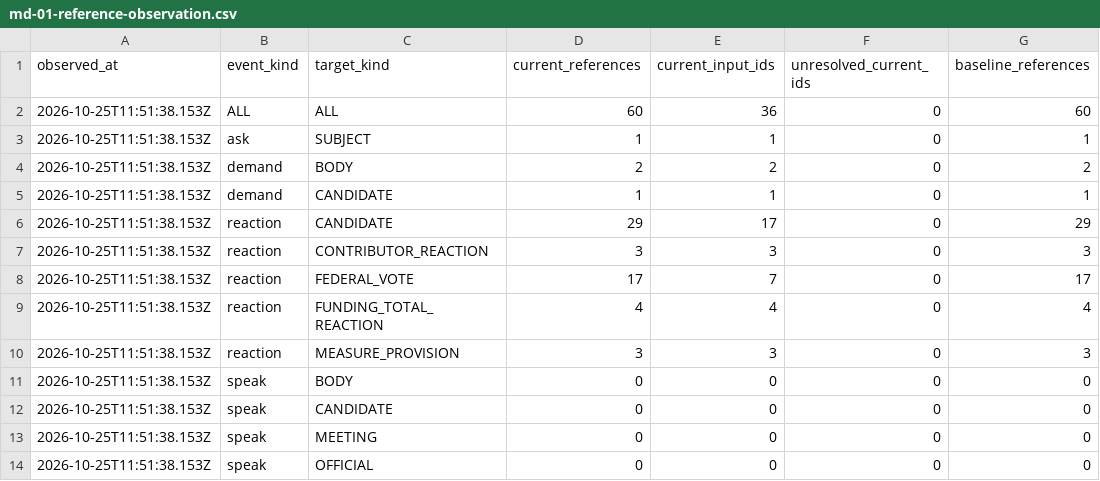
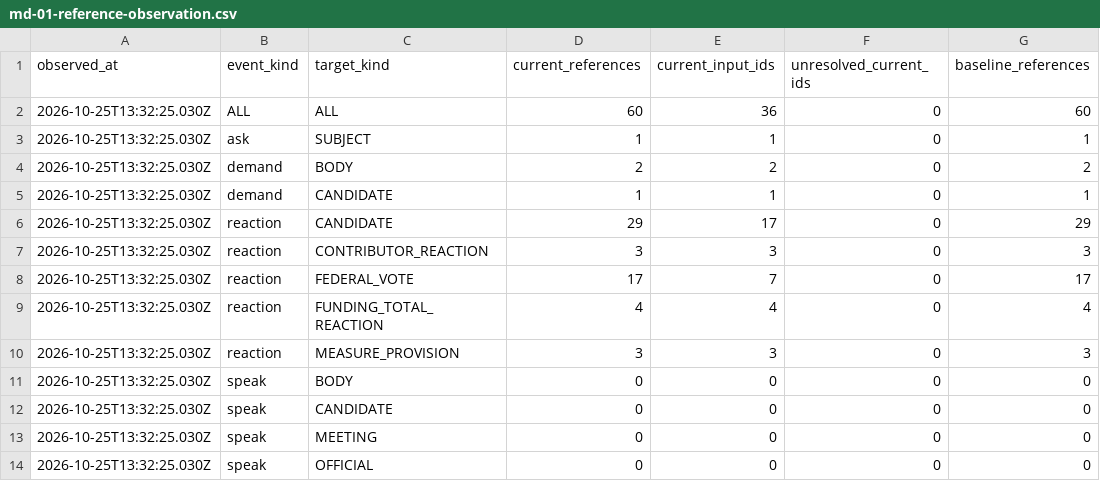
Before and after one commit to SeanJ22/meanwhile, a CSV file: docs/md-01-reference-observation.csv, drawn as a sheet; only a part is shown; the diff names each change by its address in the sheet, - before the commit and + after, or states it on an @@ line.

Commit message:
MD-01: first production scheduled-run note
Release115 source cycle 9:05-9:30 AM EDT deferred AZ, CA and WA for worker memory: zero translation calls or publications. All 276 summaries and 60 stored references remain; 223 gaps. Real Chrome on release116 (same initial MD translation code) retains 85701 12/12, 94102 23/25, 98101 0/4 and all three old AZ targets. Counts by all56 jurisdictions and hourly/run spend are attached; unit cost/check rates N/A without calls/publications.

Ordinary live-proof note as Sean requested, not a new READY. Source code remains exactly fb66ac393, the follow-up READY still waiting for River; no budget, database, job trigger or other branch changed.

```diff
--- a/docs/md-01-reference-observation.csv
+++ b/docs/md-01-reference-observation.csv
-A2:A14 (observed_at): 2026-10-25T11:51:38.153Z
+A2:A14 (observed_at): 2026-10-25T13:32:25.030Z
```
Also changed, not shown: docs/md-01-state-observation.csv, 3 other files.
